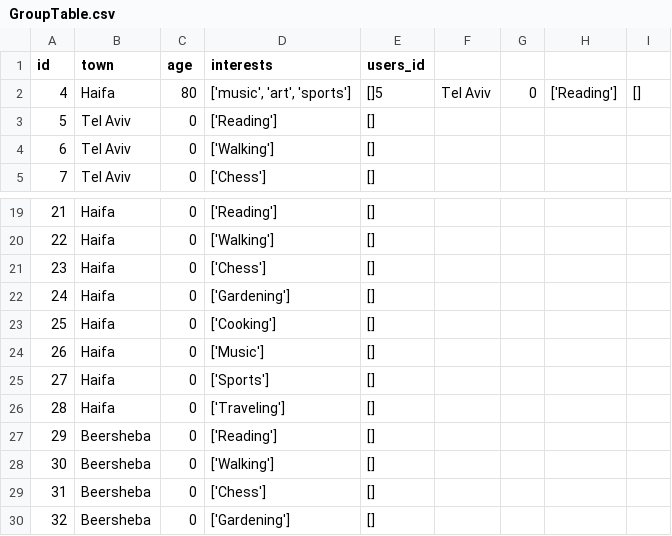
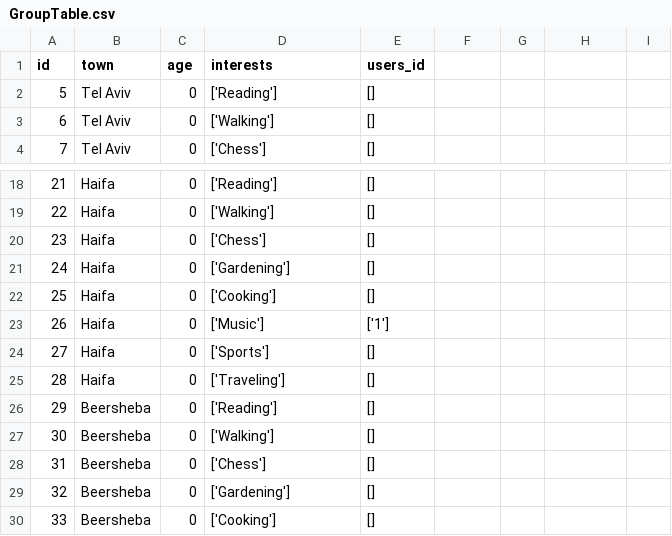
Before and after one commit to Vshchik/seniorfriends, a CSV file: DataBases/GroupTable.csv, drawn as a sheet; only a part is shown, gaps mark what is left out; the shorter side is filled out with more unchanged rows.

```diff
--- a/DataBases/GroupTable.csv
+++ b/DataBases/GroupTable.csv
@@ -1,3 +1,2 @@
 id,town,age,interests,users_id
-4,Haifa,80,"['music', 'art', 'sports']","[]"5,Tel Aviv,0,['Reading'],[]
 5,Tel Aviv,0,['Reading'],[]
@@ -23,3 +22,3 @@ id,town,age,interests,users_id
 25,Haifa,0,['Cooking'],[]
-26,Haifa,0,['Music'],[]
+26,Haifa,0,['Music'],"['1']"
 27,Haifa,0,['Sports'],[]
```
Also changed, not shown: DataBases/UserTable.csv, 2 other files.
